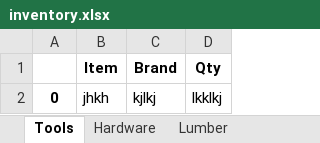
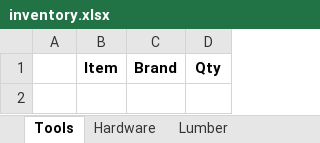
Before and after one commit to JamesR367/Sdev220_Final_Project, an Excel workbook: inventory.xlsx, sheet Tools, drawn as a sheet; values as stored, in another font and other column widths than the file's, no borders; the diff names each change by its address in the sheet, - before the commit and + after, or states it on an @@ line.

```diff
--- a/inventory.xlsx (sheet Tools)
+++ b/inventory.xlsx (sheet Tools)
-row 2: 0 | jhkh | kjlkj | lkklkj
```
Also changed, not shown: 2 other files.
